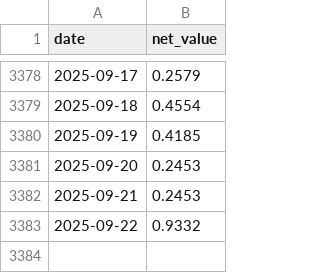
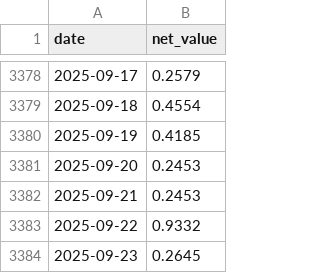
Before and after one commit to qjlxg/choose, a CSV file: index_data/000300.csv, drawn as a sheet; only a part is shown, gaps mark what is left out; the diff names each change by its address in the sheet, - before the commit and + after, or states it on an @@ line.

```diff
--- a/index_data/000300.csv
+++ b/index_data/000300.csv
+row 3384: 2025-09-23 | 0.2645
```
